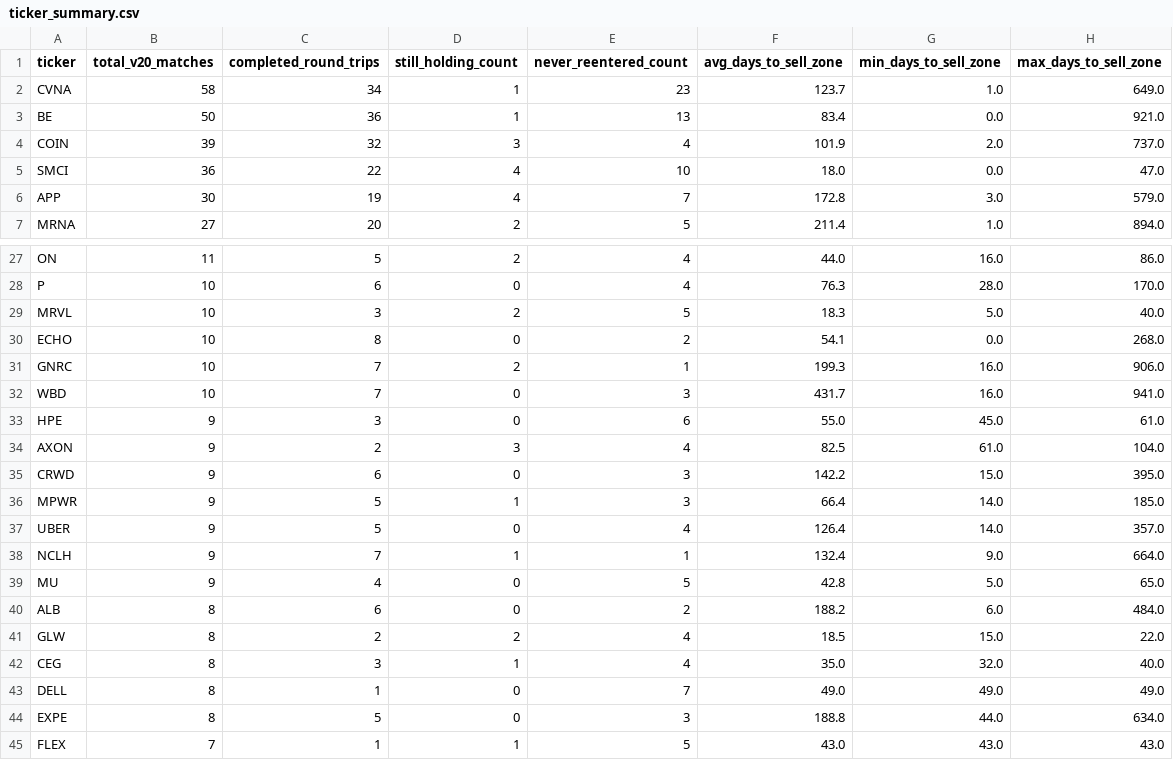
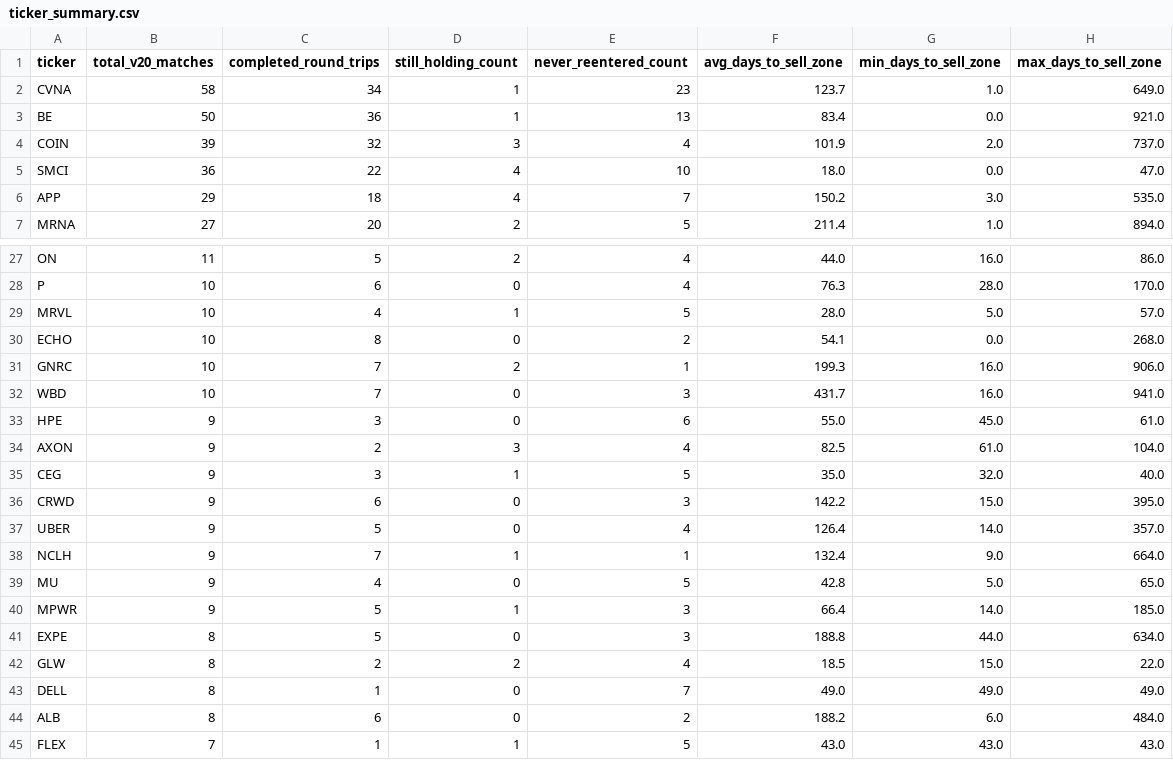
Before and after one commit to bijit-ghosh-de/public-dashboards, a CSV file: v20-dashboard/ticker_summary.csv, drawn as a sheet; only a part is shown, gaps mark what is left out.

```diff
--- a/v20-dashboard/ticker_summary.csv
+++ b/v20-dashboard/ticker_summary.csv
@@ -5,3 +5,3 @@ COIN,39,32,3,4,101.9,2.0,737.0
 SMCI,36,22,4,10,18.0,0.0,47.0
-APP,30,19,4,7,172.8,3.0,579.0
+APP,29,18,4,7,150.2,3.0,535.0
 MRNA,27,20,2,5,211.4,1.0,894.0
@@ -28,3 +28,3 @@ ON,11,5,2,4,44.0,16.0,86.0
 P,10,6,0,4,76.3,28.0,170.0
-MRVL,10,3,2,5,18.3,5.0,40.0
+MRVL,10,4,1,5,28.0,5.0,57.0
 ECHO,10,8,0,2,54.1,0.0,268.0
@@ -34,4 +34,4 @@ HPE,9,3,0,6,55.0,45.0,61.0
 AXON,9,2,3,4,82.5,61.0,104.0
+CEG,9,3,1,5,35.0,32.0,40.0
 CRWD,9,6,0,3,142.2,15.0,395.0
-MPWR,9,5,1,3,66.4,14.0,185.0
 UBER,9,5,0,4,126.4,14.0,357.0
@@ -39,7 +39,7 @@ NCLH,9,7,1,1,132.4,9.0,664.0
 MU,9,4,0,5,42.8,5.0,65.0
+MPWR,9,5,1,3,66.4,14.0,185.0
+EXPE,8,5,0,3,188.8,44.0,634.0
+GLW,8,2,2,4,18.5,15.0,22.0
+DELL,8,1,0,7,49.0,49.0,49.0
 ALB,8,6,0,2,188.2,6.0,484.0
-GLW,8,2,2,4,18.5,15.0,22.0
-CEG,8,3,1,4,35.0,32.0,40.0
-DELL,8,1,0,7,49.0,49.0,49.0
-EXPE,8,5,0,3,188.8,44.0,634.0
 FLEX,7,1,1,5,43.0,43.0,43.0
```
Also changed, not shown: v20-dashboard/buy_zone_candidates.csv, 3 other files.
